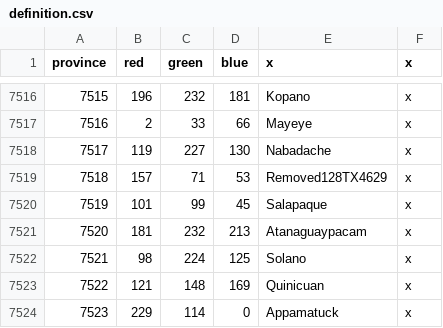
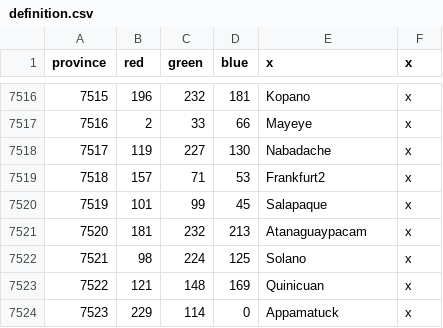
Before and after one commit to AlejandroGiner/Lux-in-Tenebris, a CSV file: map/definition.csv, drawn as a sheet; only a part is shown, gaps mark what is left out; the diff covers the shown part only.

```diff
--- a/map/definition.csv
+++ b/map/definition.csv
@@ -7518,3 +7518,3 @@ province;red;green;blue;x;x
 7517;119;227;130;Nabadache;x
-7518;157;71;53;Removed128TX4629;x
+7518;157;71;53;Frankfurt2;x
 7519;101;99;45;Salapaque;x
```
Also changed, not shown: 9 edited cells elsewhere in this file, map/adjacencies.csv, 21 other files.
